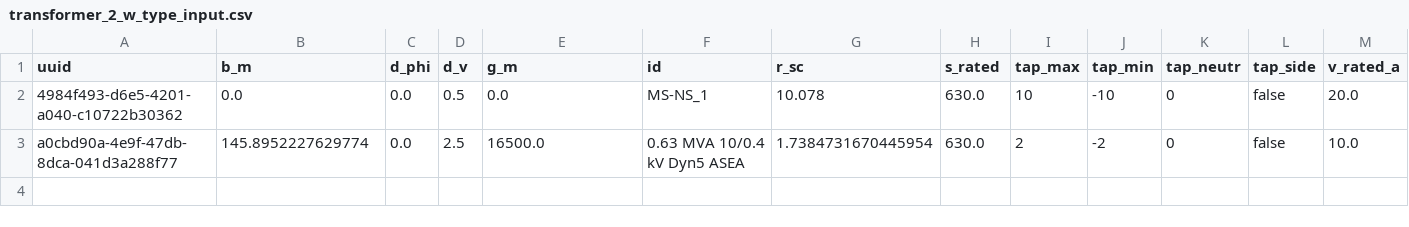
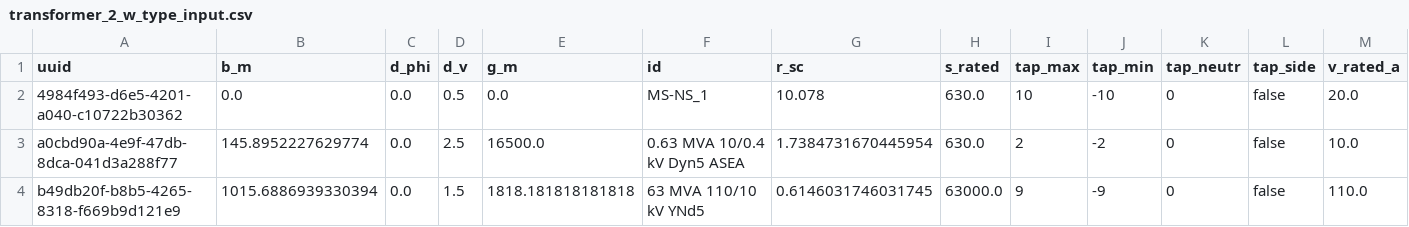
Before and after one commit to ie3-institute/OSMoGrid, a CSV file: input/fuerweiler/assets/transformer_2_w_type_input.csv, drawn as a sheet; only a part is shown; rows hold the shown columns only; the diff names each change by its address in the sheet, - before the commit and + after, or states it on an @@ line.

```diff
--- a/input/fuerweiler/assets/transformer_2_w_type_input.csv
+++ b/input/fuerweiler/assets/transformer_2_w_type_input.csv
+row 4: b49db20f-b8b5-4265-8318-f669b9d121e9 | 1015.6886939330394 | 0.0 | 1.5 | 1818.181818181818 | 63 MVA 110/10 kV YNd5 | 0.6146031746031745 | 63000.0 | 9 | -9 | 0 | false | 110.0
```
Also changed, not shown: 11 other files.
